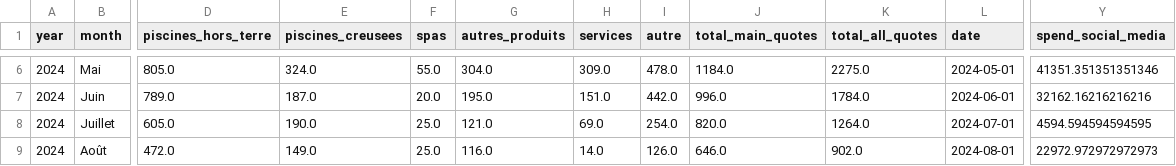
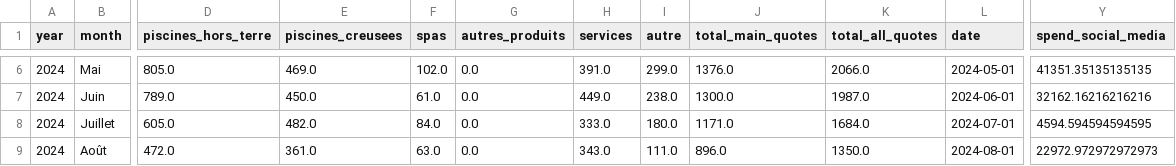
Before and after one commit to 1767902694-svg/busa693-clubpiscine, a CSV file: data/processed/quotes_spend_merged.csv, drawn as a sheet; only a part is shown, gaps mark what is left out; the diff covers the shown part only; the diff names each change by its address in the sheet, - before the commit and + after, or states it on an @@ line.

```diff
--- a/data/processed/quotes_spend_merged.csv
+++ b/data/processed/quotes_spend_merged.csv
-E6 (piscines_creusees): 324.0
+E6 (piscines_creusees): 469.0
-F6 (spas): 55.0
+F6 (spas): 102.0
-G6 (autres_produits): 304.0
+G6 (autres_produits): 0.0
-H6 (services): 309.0
+H6 (services): 391.0
-I6 (autre): 478.0
+I6 (autre): 299.0
-J6 (total_main_quotes): 1184.0
+J6 (total_main_quotes): 1376.0
-K6 (total_all_quotes): 2275.0
+K6 (total_all_quotes): 2066.0
-Y6 (spend_social_media): 41351.351351351346
+Y6 (spend_social_media): 41351.35135135135
-E7 (piscines_creusees): 187.0
+E7 (piscines_creusees): 450.0
-F7 (spas): 20.0
+F7 (spas): 61.0
-G7 (autres_produits): 195.0
+G7 (autres_produits): 0.0
-H7 (services): 151.0
+H7 (services): 449.0
-I7 (autre): 442.0
+I7 (autre): 238.0
-J7 (total_main_quotes): 996.0
+J7 (total_main_quotes): 1300.0
-K7 (total_all_quotes): 1784.0
+K7 (total_all_quotes): 1987.0
-E8 (piscines_creusees): 190.0
+E8 (piscines_creusees): 482.0
-F8 (spas): 25.0
+F8 (spas): 84.0
-G8 (autres_produits): 121.0
+G8 (autres_produits): 0.0
-H8 (services): 69.0
+H8 (services): 333.0
-I8 (autre): 254.0
+I8 (autre): 180.0
-J8 (total_main_quotes): 820.0
+J8 (total_main_quotes): 1171.0
-K8 (total_all_quotes): 1264.0
+K8 (total_all_quotes): 1684.0
-E9 (piscines_creusees): 149.0
+E9 (piscines_creusees): 361.0
-F9 (spas): 25.0
+F9 (spas): 63.0
-G9 (autres_produits): 116.0
+G9 (autres_produits): 0.0
-H9 (services): 14.0
+H9 (services): 343.0
-I9 (autre): 126.0
+I9 (autre): 111.0
-J9 (total_main_quotes): 646.0
+J9 (total_main_quotes): 896.0
-K9 (total_all_quotes): 902.0
+K9 (total_all_quotes): 1350.0
```
Also changed, not shown: 2 added rows and 96 edited cells elsewhere in this file, 8 other files.
